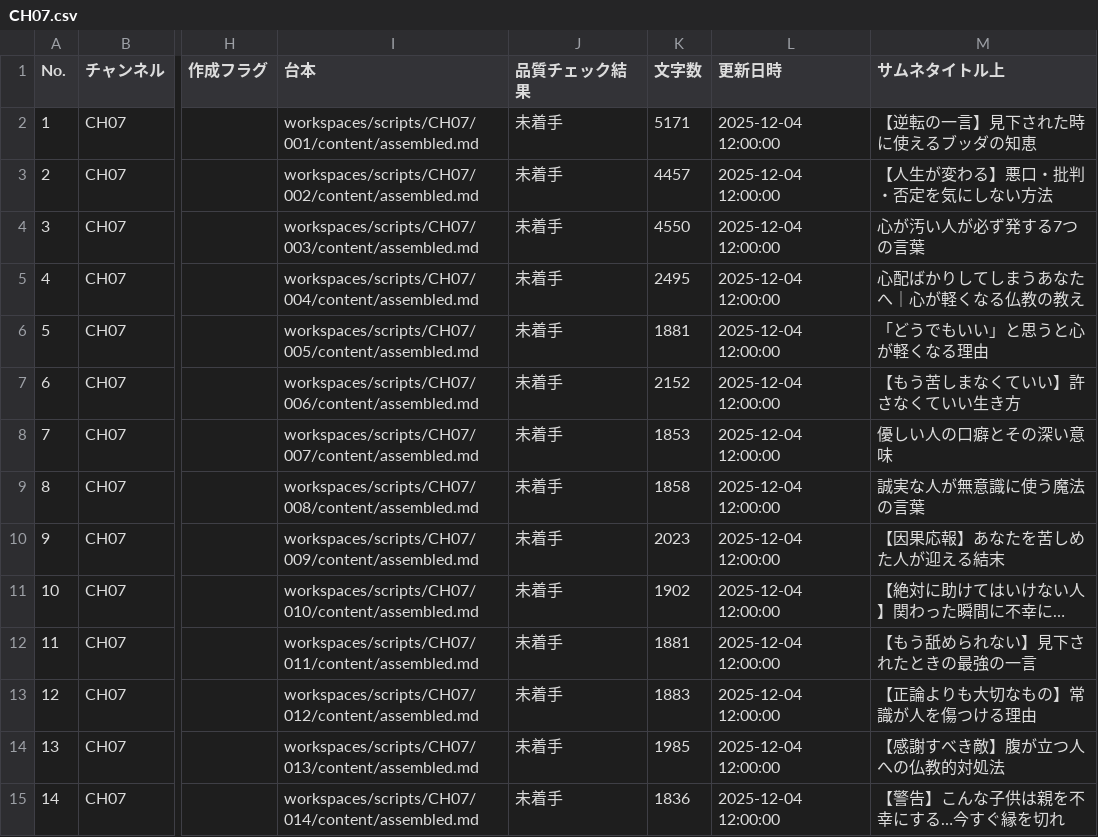
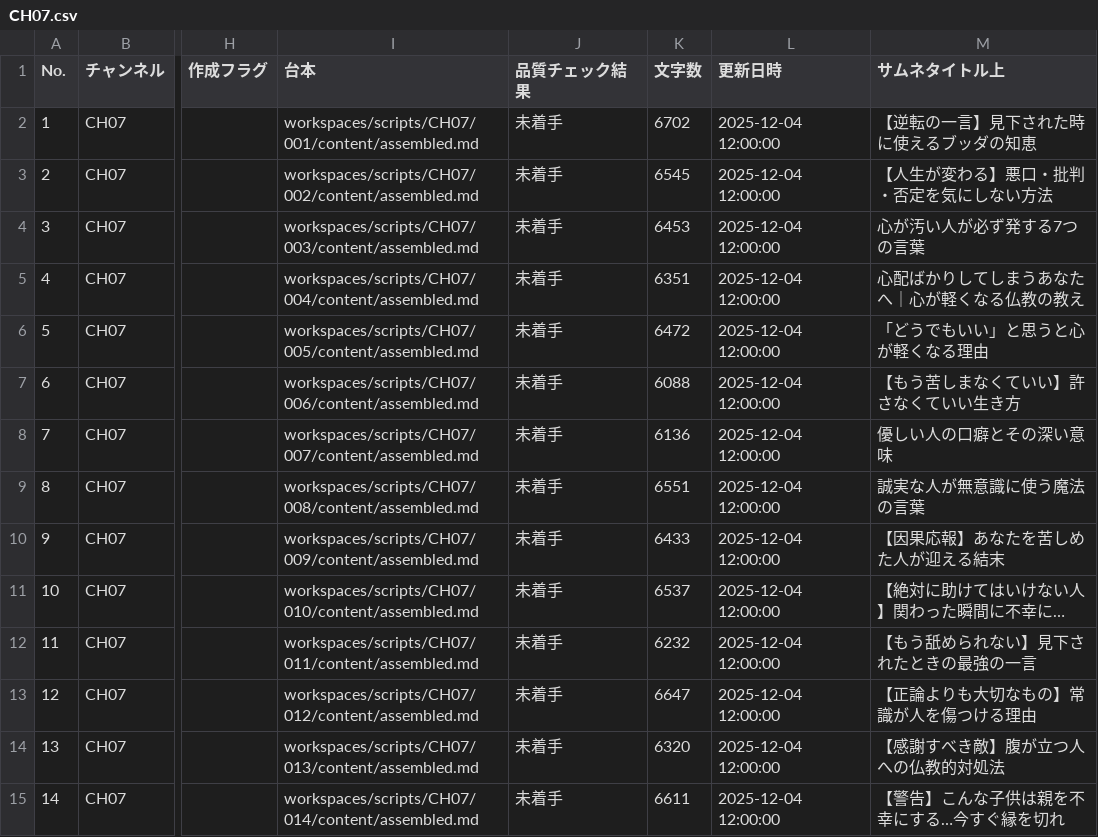
Before and after one commit to daideguchi/youtube_production2, a CSV file: workspaces/planning/channels/CH07.csv, drawn as a sheet; only a part is shown, gaps mark what is left out; long unchanged cells end in …; the diff covers the shown part only; the diff names each change by its address in the sheet, - before the commit and + after, or states it on an @@ line.

Commit message:
ops(planning): sync CH07 char counts with assembled scripts

```diff
--- a/workspaces/planning/channels/CH07.csv
+++ b/workspaces/planning/channels/CH07.csv
-K2 (文字数): 5171
+K2 (文字数): 6702
-K3 (文字数): 4457
+K3 (文字数): 6545
-K4 (文字数): 4550
+K4 (文字数): 6453
-K5 (文字数): 2495
+K5 (文字数): 6351
-K6 (文字数): 1881
+K6 (文字数): 6472
-K7 (文字数): 2152
+K7 (文字数): 6088
-K8 (文字数): 1853
+K8 (文字数): 6136
-K9 (文字数): 1858
+K9 (文字数): 6551
-K10 (文字数): 2023
+K10 (文字数): 6433
-K11 (文字数): 1902
+K11 (文字数): 6537
-K12 (文字数): 1881
+K12 (文字数): 6232
-K13 (文字数): 1883
+K13 (文字数): 6647
-K14 (文字数): 1985
+K14 (文字数): 6320
-K15 (文字数): 1836
+K15 (文字数): 6611
```
Also changed, not shown: 16 edited cells elsewhere in this file.
